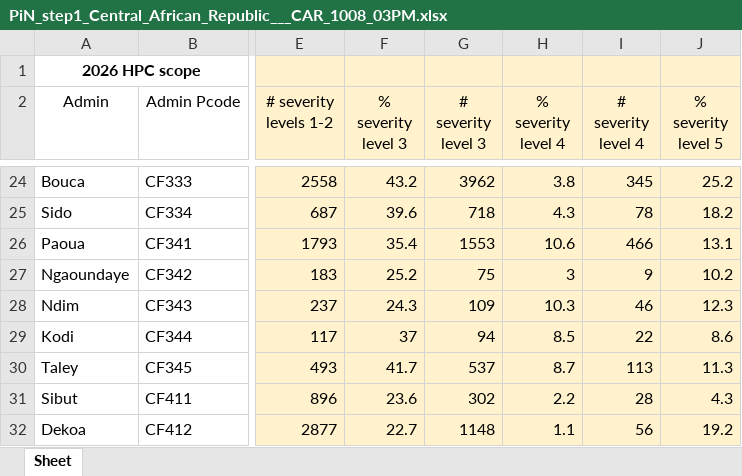
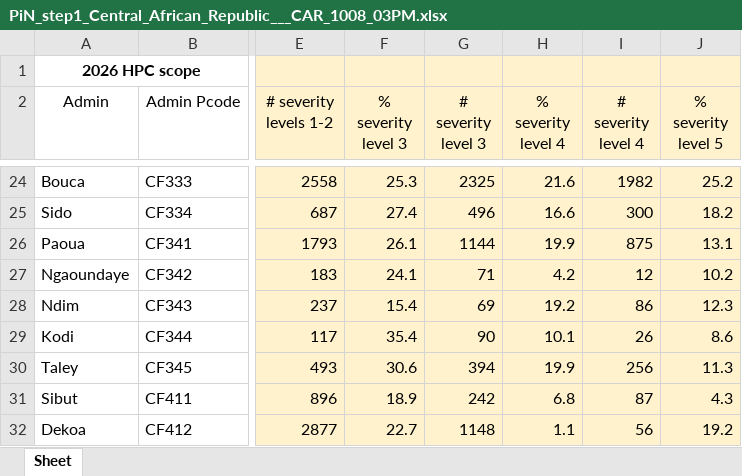
Before and after one commit to martivit/pin-calculation-app, an Excel workbook: platform_PiN_output/Central_African_Republic___CAR/PiN_step1_Central_African_Republic___CAR_1008_03PM.xlsx, sheet Sheet, drawn as a sheet; only a part is shown, gaps mark what is left out; values as stored, in another font and other column widths than the file's, no borders; the diff covers the shown part only; the diff names each change by its address in the sheet, - before the commit and + after, or states it on an @@ line.

```diff
--- a/platform_PiN_output/Central_African_Republic___CAR/PiN_step1_Central_African_Republic___CAR_1008_03PM.xlsx (sheet Sheet)
+++ b/platform_PiN_output/Central_African_Republic___CAR/PiN_step1_Central_African_Republic___CAR_1008_03PM.xlsx (sheet Sheet)
-F24 (% severity level 3): 43.2
+F24 (% severity level 3): 25.3
-G24 (# severity level 3): 3962
+G24 (# severity level 3): 2325
-H24 (% severity level 4): 3.8
+H24 (% severity level 4): 21.6
-I24 (# severity level 4): 345
+I24 (# severity level 4): 1982
-F25 (% severity level 3): 39.6
+F25 (% severity level 3): 27.4
-G25 (# severity level 3): 718
+G25 (# severity level 3): 496
-H25 (% severity level 4): 4.3
+H25 (% severity level 4): 16.6
-I25 (# severity level 4): 78
+I25 (# severity level 4): 300
-F26 (% severity level 3): 35.4
+F26 (% severity level 3): 26.1
-G26 (# severity level 3): 1553
+G26 (# severity level 3): 1144
-H26 (% severity level 4): 10.6
+H26 (% severity level 4): 19.9
-I26 (# severity level 4): 466
+I26 (# severity level 4): 875
-F27 (% severity level 3): 25.2
+F27 (% severity level 3): 24.1
-G27 (# severity level 3): 75
+G27 (# severity level 3): 71
-H27 (% severity level 4): 3
+H27 (% severity level 4): 4.2
-I27 (# severity level 4): 9
+I27 (# severity level 4): 12
-F28 (% severity level 3): 24.3
+F28 (% severity level 3): 15.4
-G28 (# severity level 3): 109
+G28 (# severity level 3): 69
-H28 (% severity level 4): 10.3
+H28 (% severity level 4): 19.2
-I28 (# severity level 4): 46
+I28 (# severity level 4): 86
-F29 (% severity level 3): 37
+F29 (% severity level 3): 35.4
-G29 (# severity level 3): 94
+G29 (# severity level 3): 90
-H29 (% severity level 4): 8.5
+H29 (% severity level 4): 10.1
-I29 (# severity level 4): 22
+I29 (# severity level 4): 26
-F30 (% severity level 3): 41.7
+F30 (% severity level 3): 30.6
-G30 (# severity level 3): 537
+G30 (# severity level 3): 394
-H30 (% severity level 4): 8.7
+H30 (% severity level 4): 19.9
-I30 (# severity level 4): 113
+I30 (# severity level 4): 256
-F31 (% severity level 3): 23.6
+F31 (% severity level 3): 18.9
-G31 (# severity level 3): 302
+G31 (# severity level 3): 242
-H31 (% severity level 4): 2.2
+H31 (% severity level 4): 6.8
-I31 (# severity level 4): 28
+I31 (# severity level 4): 87
```
Also changed, not shown: 156 edited cells elsewhere in this sheet.
